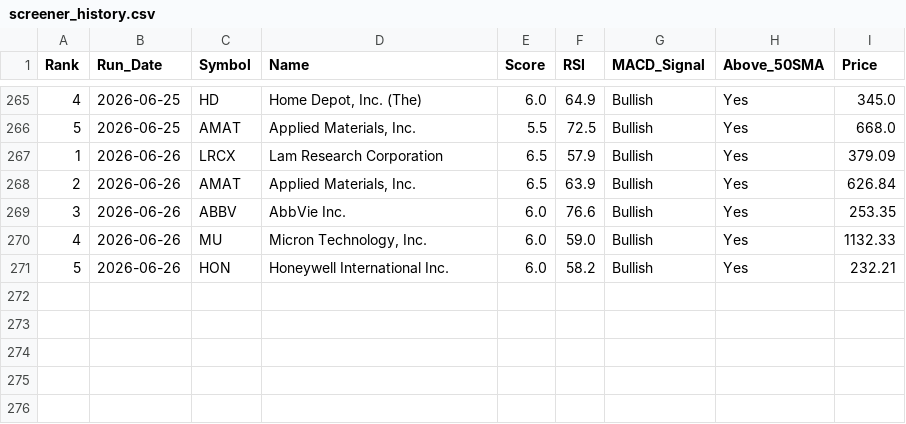
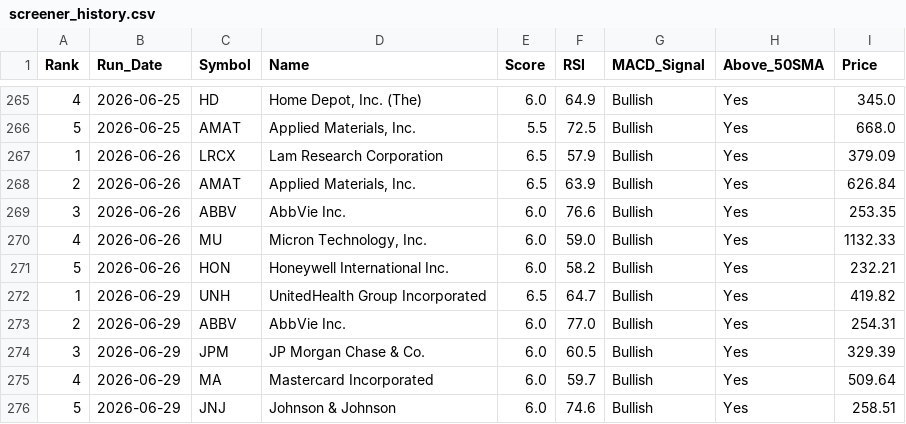
Before and after one commit to chandupal11/Rev-Ops-Forecasting-Agent, a CSV file: screener_history.csv, drawn as a sheet; only a part is shown, gaps mark what is left out.

```diff
--- a/screener_history.csv
+++ b/screener_history.csv
@@ -271 +271,6 @@ Rank,Run_Date,Symbol,Name,Score,RSI,MACD_Signal,Above_50SMA,Price
 5,2026-06-26,HON,Honeywell International Inc.,6.0,58.2,Bullish,Yes,232.21
+1,2026-06-29,UNH,UnitedHealth Group Incorporated,6.5,64.7,Bullish,Yes,419.82
+2,2026-06-29,ABBV,AbbVie Inc.,6.0,77.0,Bullish,Yes,254.31
+3,2026-06-29,JPM,JP Morgan Chase & Co.,6.0,60.5,Bullish,Yes,329.39
+4,2026-06-29,MA,Mastercard Incorporated,6.0,59.7,Bullish,Yes,509.64
+5,2026-06-29,JNJ,Johnson & Johnson,6.0,74.6,Bullish,Yes,258.51
```
Also changed, not shown: screener_results.csv.
